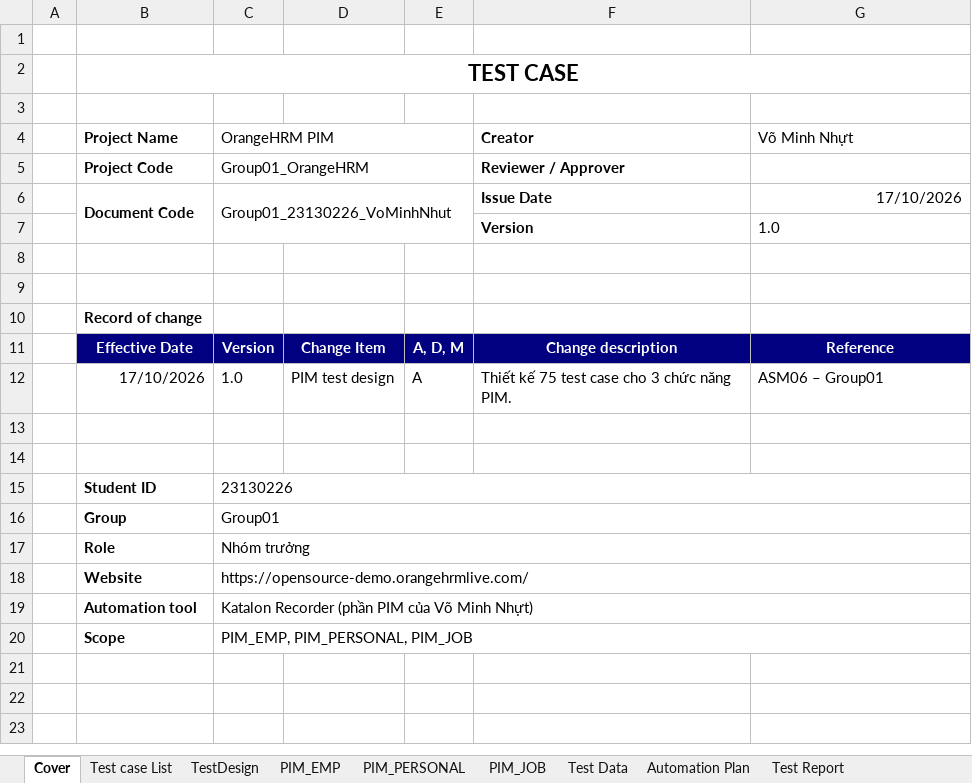
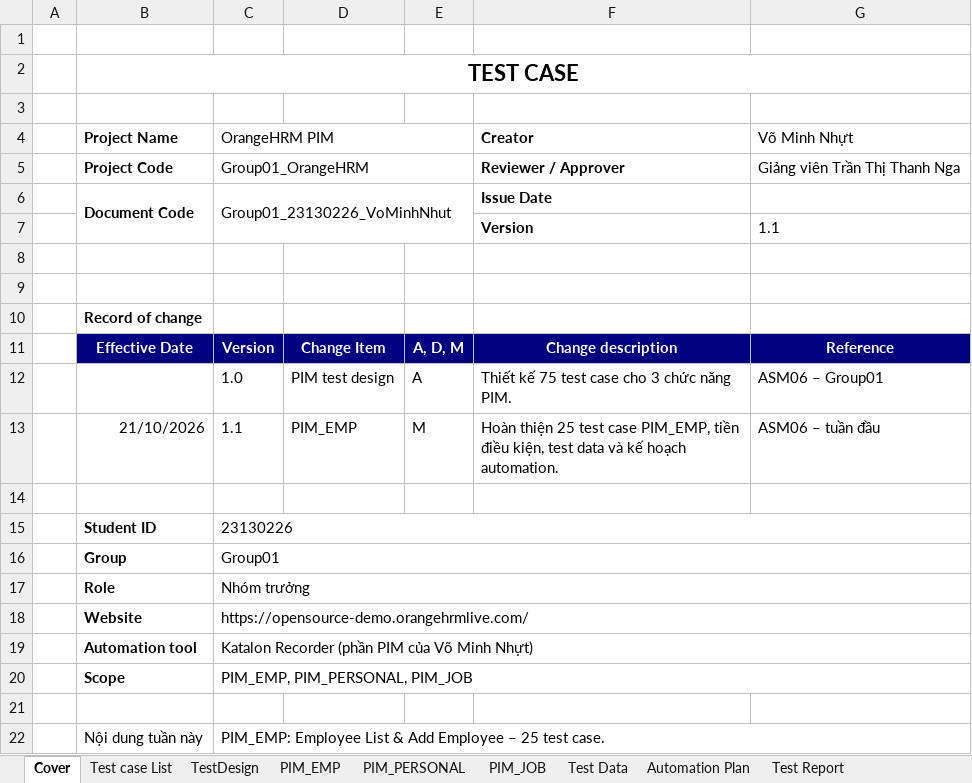
Before and after one commit to VoxNut/OrangeHRM-Testing, an Excel workbook: docs/test-cases/members/Group01_23130226_VoMinhNhut.xlsx, sheet Cover, drawn as a sheet; values as stored, in another font and other column widths than the file's, no borders; the diff names each change by its address in the sheet, - before the commit and + after, or states it on an @@ line.

Commit message:
docs: finalize week 1 PIM employee test design for 23130226

```diff
--- a/docs/test-cases/members/Group01_23130226_VoMinhNhut.xlsx (sheet Cover)
+++ b/docs/test-cases/members/Group01_23130226_VoMinhNhut.xlsx (sheet Cover)
-G5 (Võ Minh Nhựt): (empty)
+G5 (Võ Minh Nhựt): Giảng viên Trần Thị Thanh Nga
-G6 (Võ Minh Nhựt): 17/10/2026
+G6 (Võ Minh Nhựt): (empty)
-G7 (Võ Minh Nhựt): 1.0
+G7 (Võ Minh Nhựt): 1.1
-B12 (Project Name): 17/10/2026
+B12 (Project Name): (empty)
-row 13: (empty)
+row 13:  | 21/10/2026 | 1.1 | PIM_EMP | M | Hoàn thiện 25 test case PIM_EMP, tiền điều kiện, test data và kế hoạch automation. | ASM06 – tuần đầu
+row 21: (empty)
+row 22:  | Nội dung tuần này | PIM_EMP: Employee List & Add Employee – 25 test case.
```
Also changed, not shown: sheet PIM_EMP, sheet Test Report, sheet Automation Plan, sheet Test case List, sheet PIM_PERSONAL, sheet PIM_JOB.
